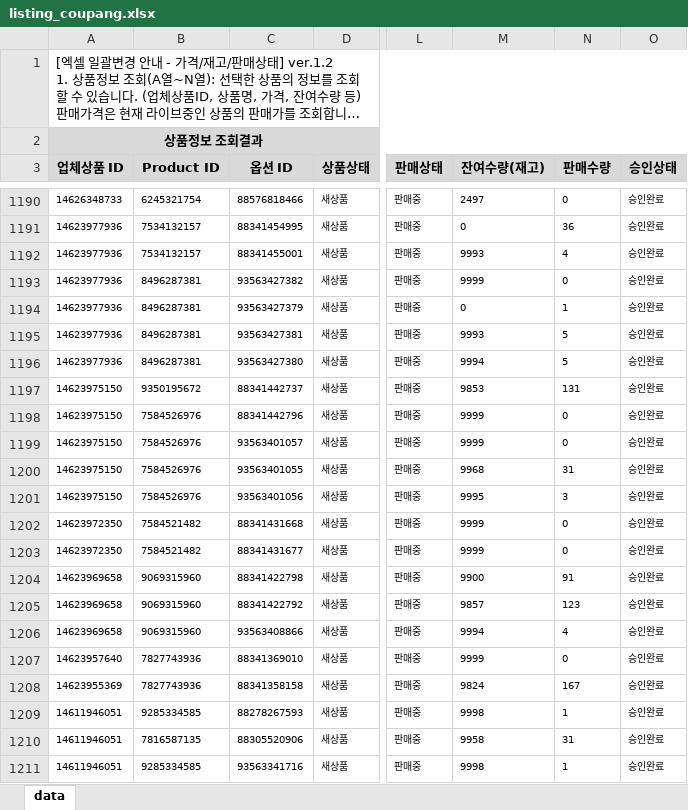
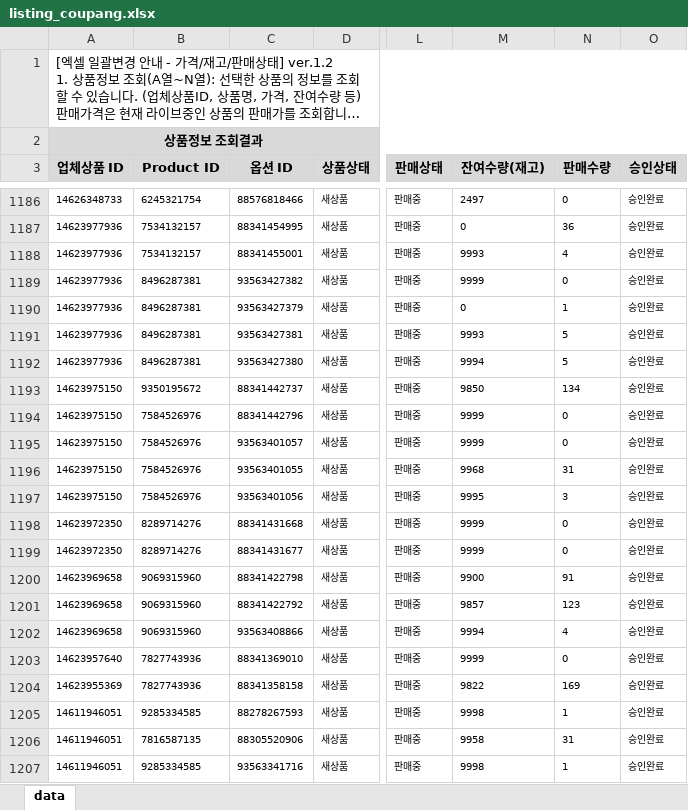
Before and after one commit to OURPROJECTDAO/work-automation-app, an Excel workbook: reference/listing_coupang.xlsx, sheet data, drawn as a sheet; only a part is shown, gaps mark what is left out; long unchanged cells end in …; values as stored, in another font and other column widths than the file's, no borders; addresses are those after the commit; the diff covers the shown part only; the diff names each change by its address in the sheet, - before the commit and + after, or states it on an @@ line.

Commit message:
data(listing-raw): coupang 원본양식 갱신

```diff
--- a/reference/listing_coupang.xlsx (sheet data)
+++ b/reference/listing_coupang.xlsx (sheet data)
-M1193 (잔여수량(재고)): 9853
+M1193 (잔여수량(재고)): 9850
-N1193 (판매수량): 131
+N1193 (판매수량): 134
-B1198:B1199 (Product ID): 7584521482
+B1198:B1199 (Product ID): 8289714276
-M1204 (잔여수량(재고)): 9824
+M1204 (잔여수량(재고)): 9822
-N1204 (판매수량): 167
+N1204 (판매수량): 169
```
Also changed, not shown: 10 removed rows and 70 edited cells elsewhere in this sheet.
